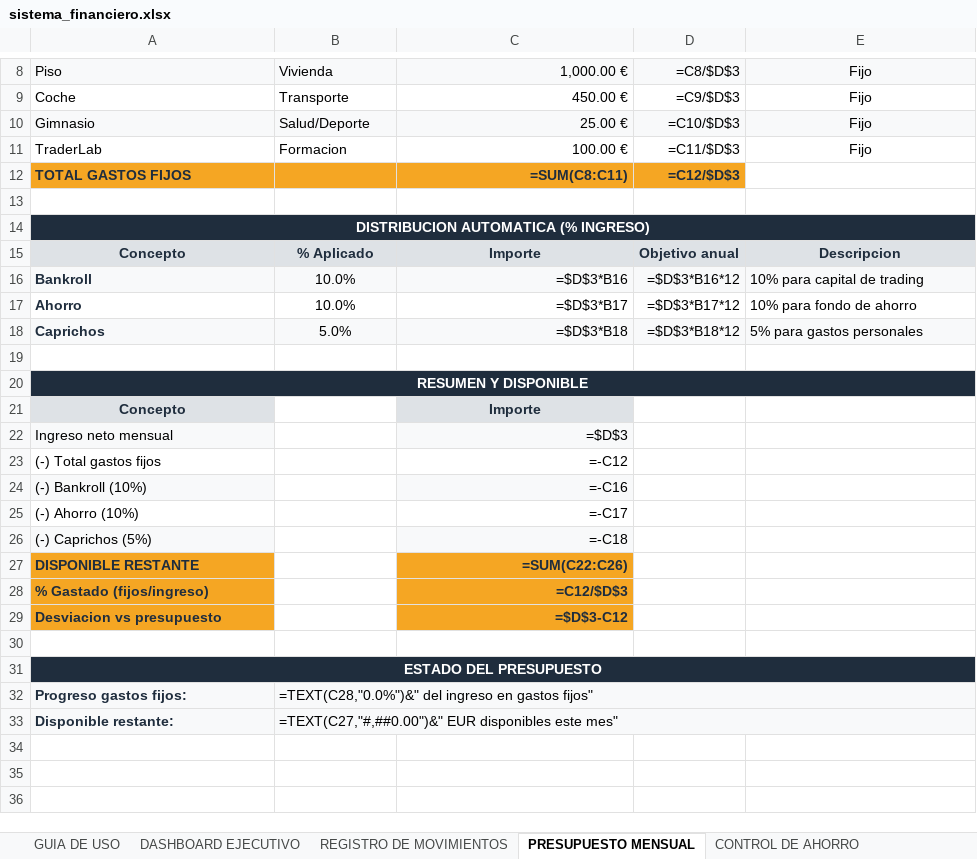
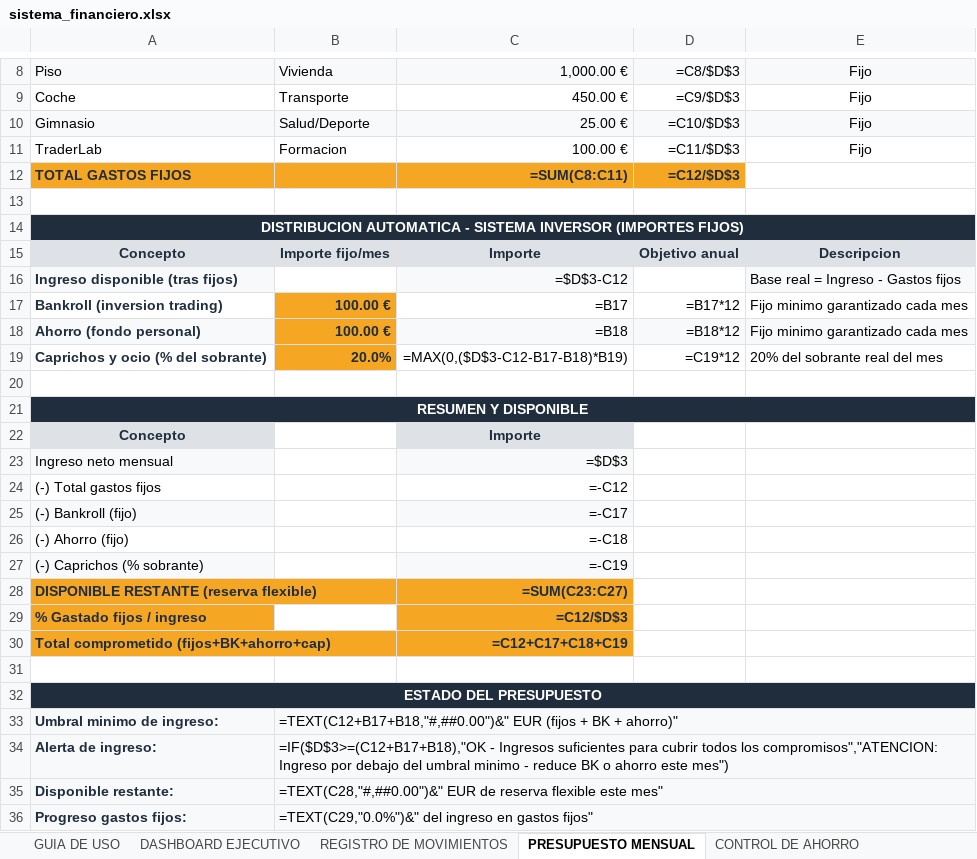
Before and after one commit to jraimundogonzalez-cmd/jonatan, an Excel workbook: sistema_financiero.xlsx, sheet PRESUPUESTO MENSUAL, drawn as a sheet; only a part is shown, gaps mark what is left out; values as stored, in another font and other column widths than the file's, no borders; formulas without a stored value are shown as written; conditional formats not drawn; removed rows and columns are numbered as before the commit, all else as after; the diff names each change by its address in the sheet, - before the commit and + after, or states it on an @@ line.

```diff
--- a/sistema_financiero.xlsx (sheet PRESUPUESTO MENSUAL)
+++ b/sistema_financiero.xlsx (sheet PRESUPUESTO MENSUAL)
-A14: DISTRIBUCION AUTOMATICA (% INGRESO)
+A14: DISTRIBUCION AUTOMATICA - SISTEMA INVERSOR (IMPORTES FIJOS)
-B15: % Aplicado
+B15: Importe fijo/mes
-row 16: Bankroll | 10.0% | =$D$3*B16 | =$D$3*B16*12 | 10% para capital de trading
-row 17: Ahorro | 10.0% | =$D$3*B17 | =$D$3*B17*12 | 10% para fondo de ahorro
-row 18: Caprichos | 5.0% | =$D$3*B18 | =$D$3*B18*12 | 5% para gastos personales
+row 16: Ingreso disponible (tras fijos) |  | =$D$3-C12 |  | Base real = Ingreso - Gastos fijos
+row 17: Bankroll (inversion trading) | 100.00 € | =B17 | =B17*12 | Fijo minimo garantizado cada mes
+row 18: Ahorro (fondo personal) | 100.00 € | =B18 | =B18*12 | Fijo minimo garantizado cada mes
+row 19: Caprichos y ocio (% del sobrante) | 20.0% | =MAX(0,($D$3-C12-B17-B18)*B19) | =C19*12 | 20% del sobrante real del mes
-row 24: (-) Bankroll (10%) |  | =-C16
-A25: (-) Ahorro (10%)
+A25: (-) Bankroll (fijo)
-A25 fill: none
+A25 fill: #F8F9FA
-C25 fill: none
+C25 fill: #F8F9FA
-A26: (-) Caprichos (5%)
+A26: (-) Ahorro (fijo)
-A26 fill: #F8F9FA
+A26 fill: none
-C26 fill: #F8F9FA
+C26 fill: none
-row 27: DISPONIBLE RESTANTE |  | =SUM(C22:C26)
+row 27: (-) Caprichos (% sobrante) |  | =-C19
+row 28: DISPONIBLE RESTANTE (reserva flexible) |  | =SUM(C23:C27)
-A29: % Gastado (fijos/ingreso)
+A29: % Gastado fijos / ingreso
-row 29: Desviacion vs presupuesto |  | =$D$3-C12
+row 30: Total comprometido (fijos+BK+ahorro+cap) |  | =C12+C17+C18+C19
+row 33: Umbral minimo de ingreso: | =TEXT(C12+B17+B18,"#,##0.00")&" EUR (fijos + BK + ahorro)"
+row 34: Alerta de ingreso: | =IF($D$3>=(C12+B17+B18),"OK - Ingresos suficientes para cubrir todos los compromisos","ATENCION: Ingreso por debajo del umbral minimo - reduce BK o ahorro este mes")
+row 35: Disponible restante: | =TEXT(C28,"#,##0.00")&" EUR de reserva flexible este mes"
-B36: =TEXT(C28,"0.0%")&" del ingreso…
+B36: =TEXT(C29,"0.0%")&" del ingreso…
-row 33: Disponible restante: | =TEXT(C27,"#,##0.00")&" EUR disponibles este mes"
```
Also changed, not shown: sheet PROYECCIONES FUTURAS, 1 other file.
